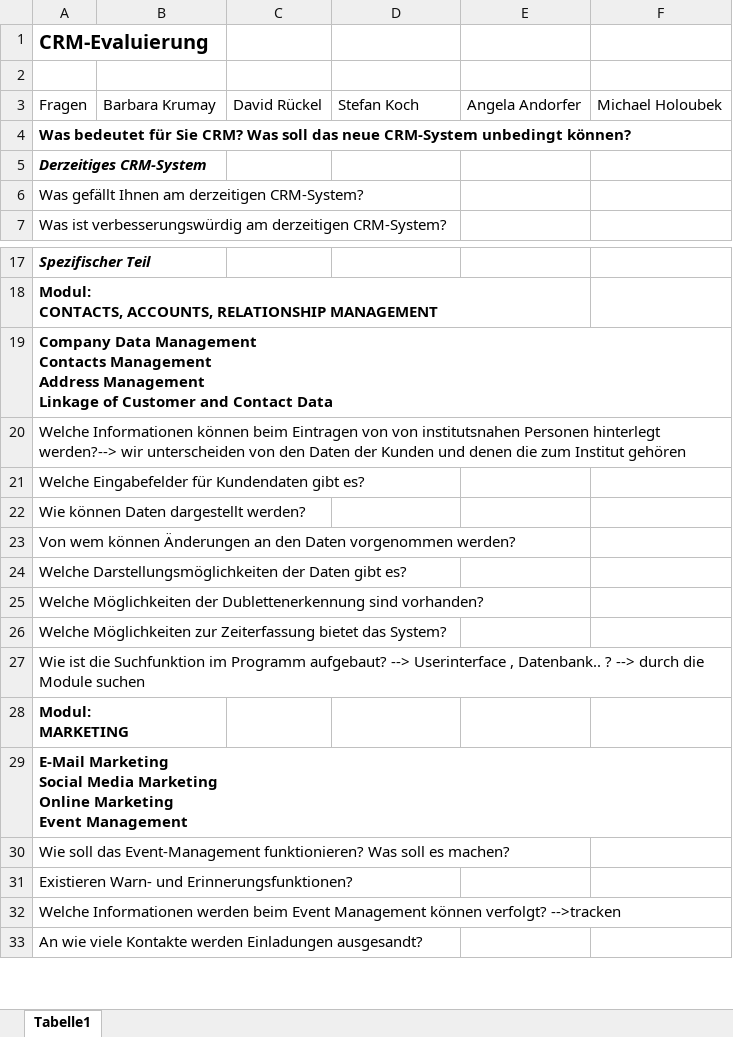
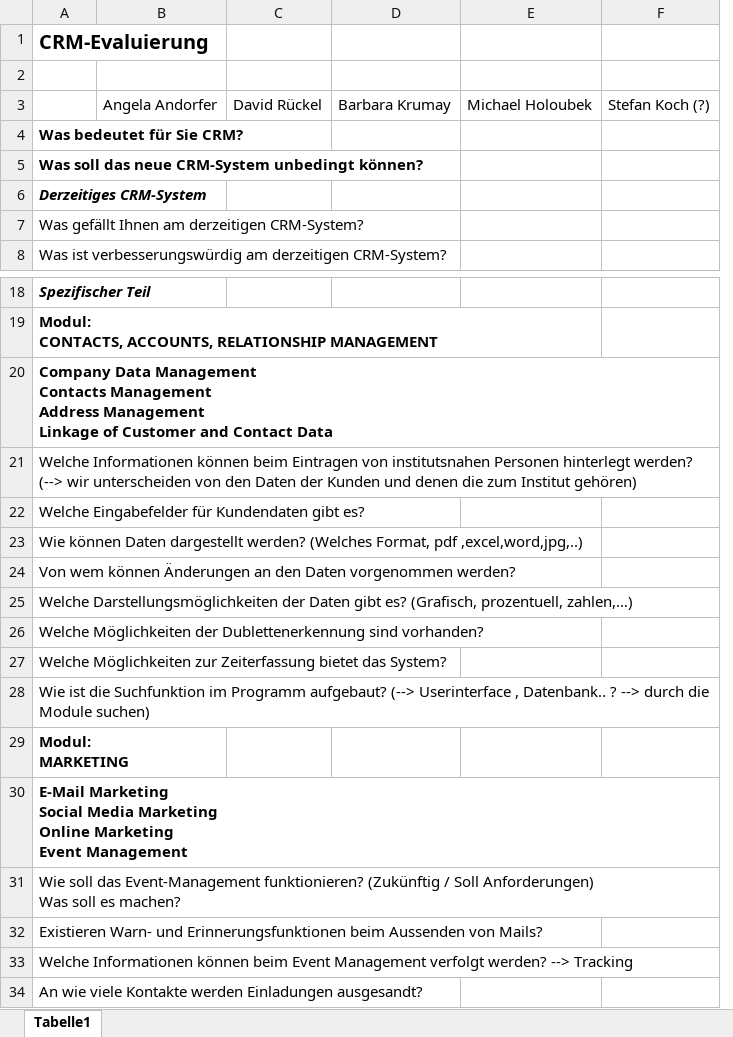
Before and after one commit to MilosTomic123/IT_Projekt_SS19, an Excel workbook: Interview zur Anforderungserhebung.xlsx, sheet Tabelle1, drawn as a sheet; only a part is shown, gaps mark what is left out; values as stored, in another font and other column widths than the file's, no borders; removed rows and columns are numbered as before the commit, all else as after; ↵ is a line break in a cell; the diff names each change by its address in the sheet, - before the commit and + after, or states it on an @@ line.

```diff
--- a/Interview zur Anforderungserhebung.xlsx (sheet Tabelle1)
+++ b/Interview zur Anforderungserhebung.xlsx (sheet Tabelle1)
-column E, empty
+column F, empty
-row 3: Fragen | Barbara Krumay | David Rückel | Stefan Koch | Angela Andorfer | Michael Holoubek
+row 3:  | Angela Andorfer | David Rückel | Barbara Krumay | Michael Holoubek | Stefan Koch (?)
-A4: …Sie CRM? Was soll das neue CRM-System unbedingt können?
+A4: …Sie CRM?
+row 5: Was soll das neue CRM-System unbedingt können?
-A21: …Eintragen von von institutsnahen Personen hinterlegt werden?--> wir unterscheiden von den Daten der Kunden und denen die zum Institut gehören
+A21: …Eintragen von institutsnahen Personen hinterlegt werden? (--> wir unterscheiden von den Daten der Kunden und denen die zum Institut gehören)
-A23: …dargestellt werden?
+A23: …dargestellt werden? (Welches Format, pdf ,excel,word,jpg,..)
-A25: …gibt es?
+A25: …gibt es? (Grafisch, prozentuell, zahlen,…)
-A28: …Programm aufgebaut? --> Userinterface , Datenbank.. ? --> durch die Module suchen
+A28: …Programm aufgebaut? (--> Userinterface , Datenbank.. ? --> durch die Module suchen)
-A31: …Event-Management funktionieren? Was soll…
+A31: …Event-Management funktionieren? (Zukünftig / Soll Anforderungen) ↵ Was soll…
-A32: …Warn- und Erinnerungsfunktionen?
+A32: …Warn- und Erinnerungsfunktionen beim Aussenden von Mails?
-A33: Welche Informationen werden beim Event Management können verfolgt? -->tracken
+A33: Welche Informationen können beim Event Management verfolgt werden? --> Tracking
```
Also changed, not shown: 1 other file.
